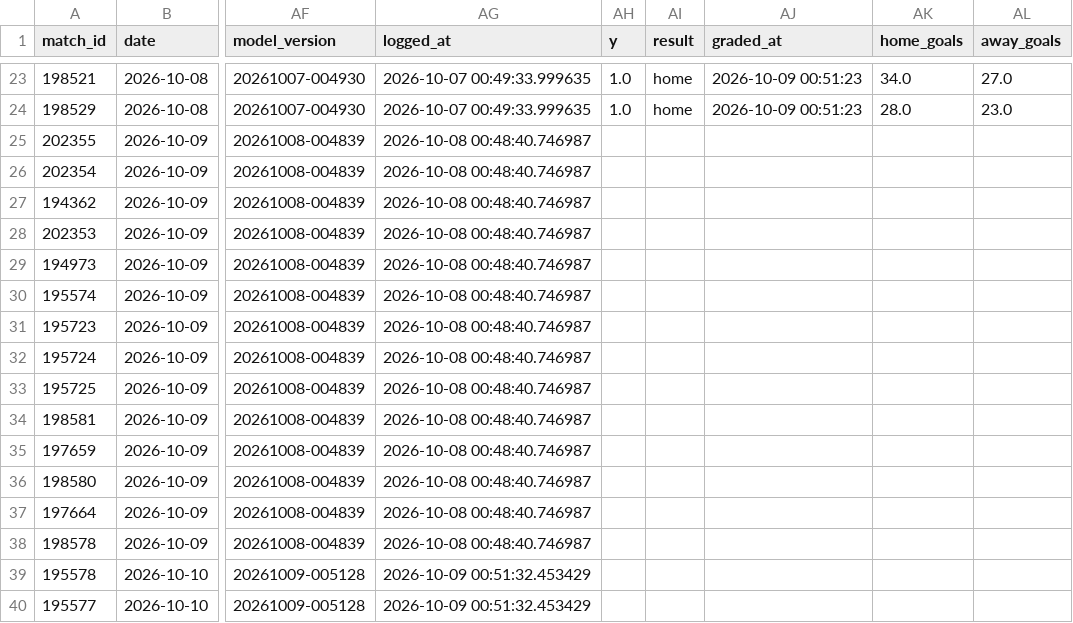
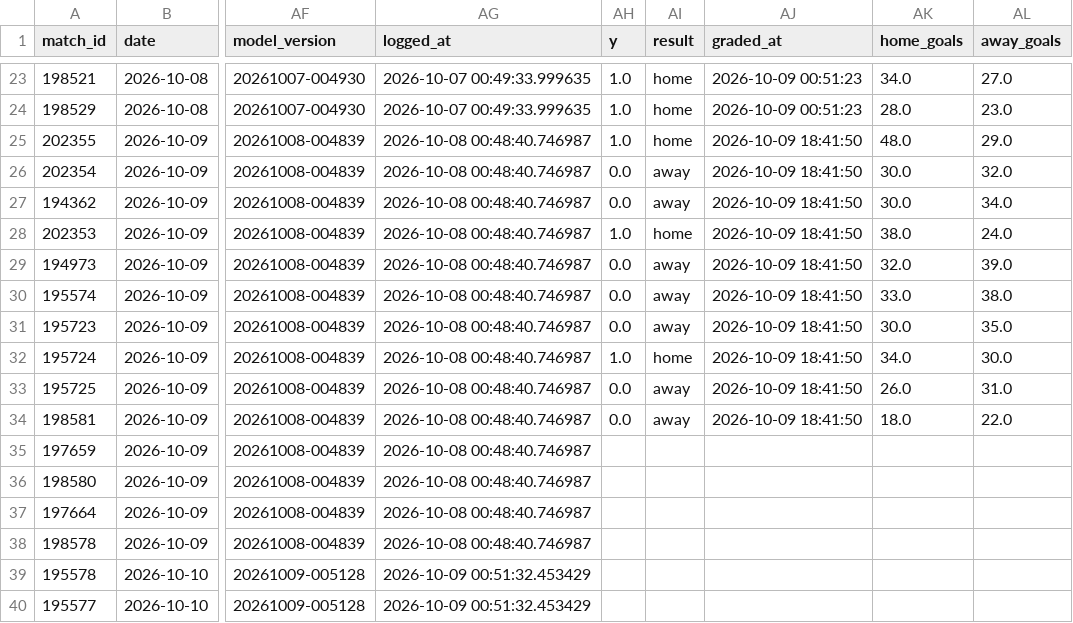
Before and after one commit to jaysantmyer-spec/vegcatbat, a CSV file: data/ledger.csv, drawn as a sheet; only a part is shown, gaps mark what is left out; the diff names each change by its address in the sheet, - before the commit and + after, or states it on an @@ line.

```diff
--- a/data/ledger.csv
+++ b/data/ledger.csv
-AH25 (y): (empty)
+AH25 (y): 1.0
-AI25 (result): (empty)
+AI25 (result): home
-AJ25:AJ34 (graded_at): (empty)
+AJ25:AJ34 (graded_at): 2026-10-09 18:41:50
-AK25 (home_goals): (empty)
+AK25 (home_goals): 48.0
-AL25 (away_goals): (empty)
+AL25 (away_goals): 29.0
-AH26:AH27 (y): (empty)
+AH26:AH27 (y): 0.0
-AI26:AI27 (result): (empty)
+AI26:AI27 (result): away
-AK26:AK27 (home_goals): (empty)
+AK26:AK27 (home_goals): 30.0
-AL26 (away_goals): (empty)
+AL26 (away_goals): 32.0
-AL27 (away_goals): (empty)
+AL27 (away_goals): 34.0
-AH28 (y): (empty)
+AH28 (y): 1.0
-AI28 (result): (empty)
+AI28 (result): home
-AK28 (home_goals): (empty)
+AK28 (home_goals): 38.0
-AL28 (away_goals): (empty)
+AL28 (away_goals): 24.0
-AH29:AH31 (y): (empty)
+AH29:AH31 (y): 0.0
-AI29:AI31 (result): (empty)
+AI29:AI31 (result): away
-AK29 (home_goals): (empty)
+AK29 (home_goals): 32.0
-AL29 (away_goals): (empty)
+AL29 (away_goals): 39.0
-AK30 (home_goals): (empty)
+AK30 (home_goals): 33.0
-AL30 (away_goals): (empty)
+AL30 (away_goals): 38.0
-AK31 (home_goals): (empty)
+AK31 (home_goals): 30.0
-AL31 (away_goals): (empty)
+AL31 (away_goals): 35.0
-AH32 (y): (empty)
+AH32 (y): 1.0
-AI32 (result): (empty)
+AI32 (result): home
-AK32 (home_goals): (empty)
+AK32 (home_goals): 34.0
-AL32 (away_goals): (empty)
+AL32 (away_goals): 30.0
-AH33:AH34 (y): (empty)
+AH33:AH34 (y): 0.0
-AI33:AI34 (result): (empty)
+AI33:AI34 (result): away
-AK33 (home_goals): (empty)
+AK33 (home_goals): 26.0
-AL33 (away_goals): (empty)
+AL33 (away_goals): 31.0
-AK34 (home_goals): (empty)
+AK34 (home_goals): 18.0
-AL34 (away_goals): (empty)
+AL34 (away_goals): 22.0
```
Also changed, not shown: data/matches.csv, data/predictions.csv, 4 other files.
